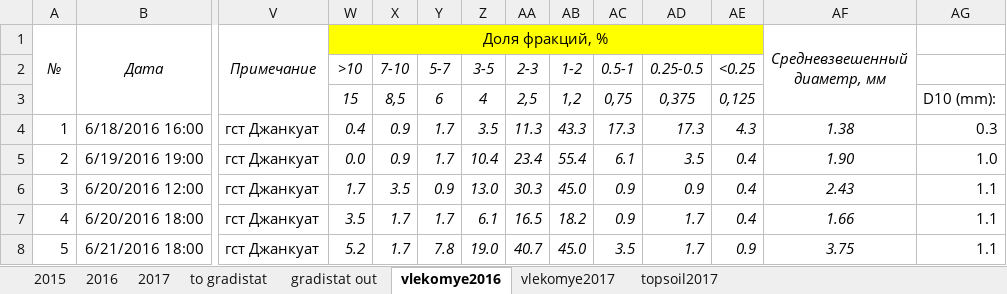
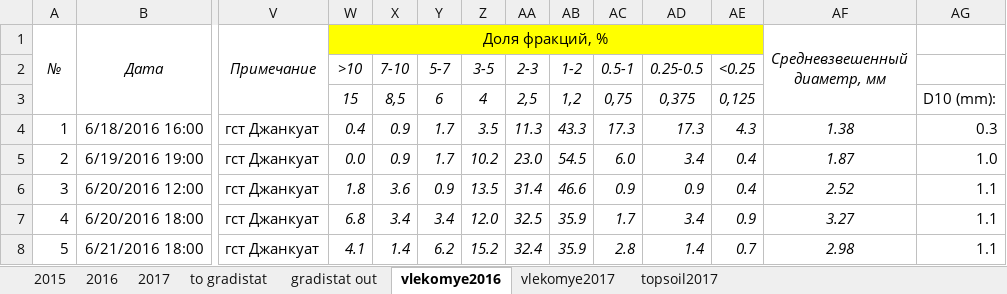
Before and after one commit to I10V/Djankuat2023, an Excel workbook: sources/sediments_2015_2017.xlsx, sheet vlekomye2016, drawn as a sheet; only a part is shown, gaps mark what is left out; values as stored, in another font and other column widths than the file's, no borders; conditional formats not drawn; the diff covers the shown part only; the diff names each change by its address in the sheet, - before the commit and + after, or states it on an @@ line.

```diff
--- a/sources/sediments_2015_2017.xlsx (sheet vlekomye2016)
+++ b/sources/sediments_2015_2017.xlsx (sheet vlekomye2016)
-Z5: 10.4
+Z5: 10.2
-AA5: 23.4
+AA5: 23.0
-AB5: 55.4
+AB5: 54.5
-AC5: 6.1
+AC5: 6.0
-AD5: 3.5
+AD5: 3.4
-AF5 (Средневзвешенный диаметр, мм): 1.90
+AF5 (Средневзвешенный диаметр, мм): 1.87
-W6 (Доля фракций, %): 1.7
+W6 (Доля фракций, %): 1.8
-X6: 3.5
+X6: 3.6
-Z6: 13.0
+Z6: 13.5
-AA6: 30.3
+AA6: 31.4
-AB6: 45.0
+AB6: 46.6
-AF6 (Средневзвешенный диаметр, мм): 2.43
+AF6 (Средневзвешенный диаметр, мм): 2.52
-W7 (Доля фракций, %): 3.5
+W7 (Доля фракций, %): 6.8
-X7: 1.7
+X7: 3.4
-Y7: 1.7
+Y7: 3.4
-Z7: 6.1
+Z7: 12.0
-AA7: 16.5
+AA7: 32.5
-AB7: 18.2
+AB7: 35.9
-AC7: 0.9
+AC7: 1.7
-AD7: 1.7
+AD7: 3.4
-AE7: 0.4
+AE7: 0.9
-AF7 (Средневзвешенный диаметр, мм): 1.66
+AF7 (Средневзвешенный диаметр, мм): 3.27
-W8 (Доля фракций, %): 5.2
+W8 (Доля фракций, %): 4.1
-X8: 1.7
+X8: 1.4
-Y8: 7.8
+Y8: 6.2
-Z8: 19.0
+Z8: 15.2
-AA8: 40.7
+AA8: 32.4
-AB8: 45.0
+AB8: 35.9
-AC8: 3.5
+AC8: 2.8
-AD8: 1.7
+AD8: 1.4
-AE8: 0.9
+AE8: 0.7
-AF8 (Средневзвешенный диаметр, мм): 3.75
+AF8 (Средневзвешенный диаметр, мм): 2.98
```
Also changed, not shown: 106 edited cells elsewhere in this sheet, sheet vlekomye2017, formulas that keep their value, charts or pictures, out/bed_load.xlsx, out/bed_load_2016.xlsx, 14 other files.
